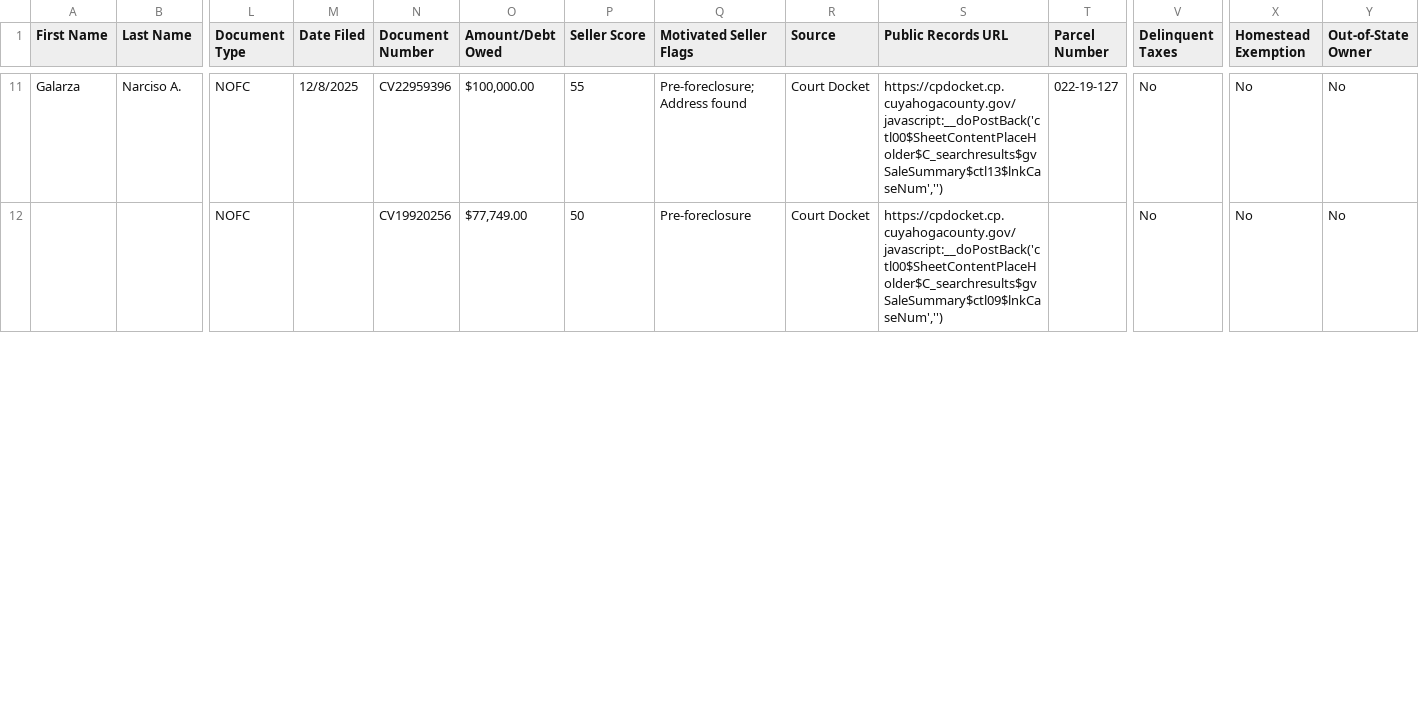
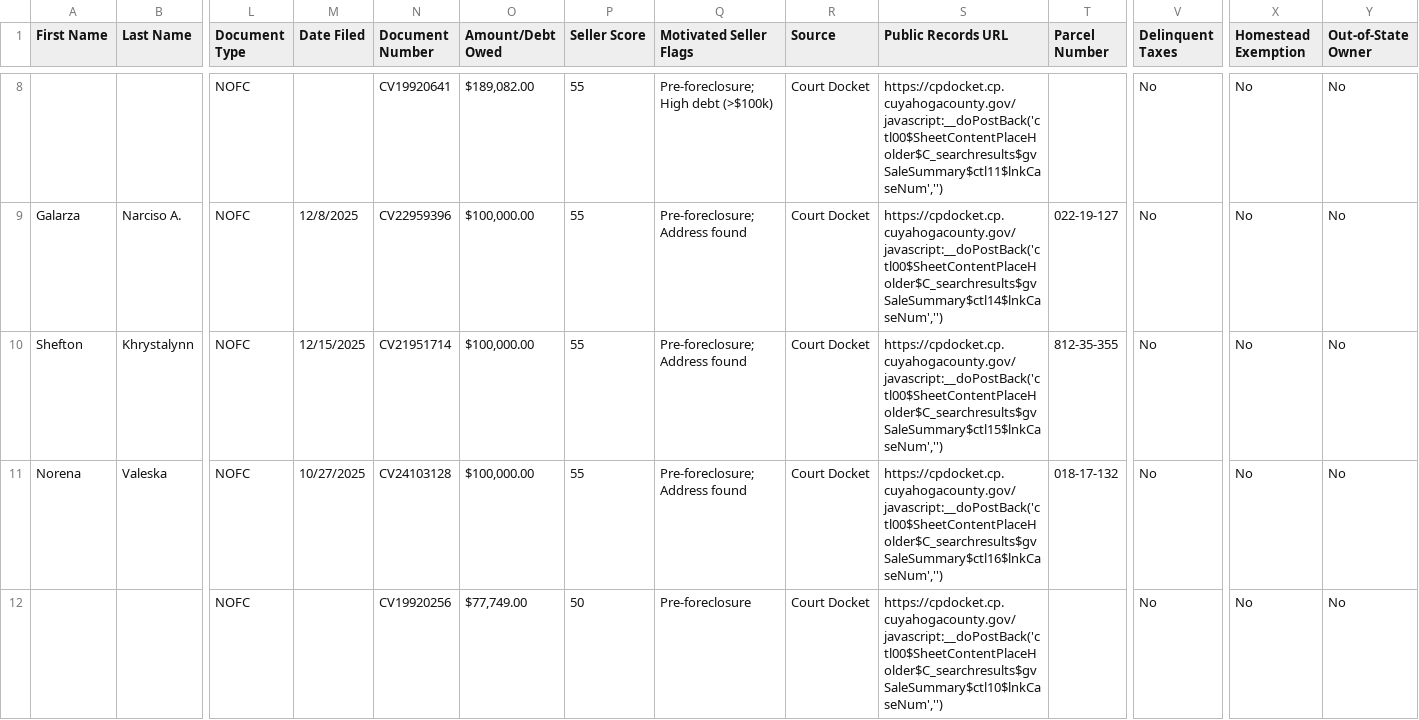
Before and after one commit to 10xresourcesinc-ai/cuyahoga-intel, a CSV file: data/ghl_export.csv, drawn as a sheet; only a part is shown, gaps mark what is left out; addresses are those after the commit; rows hold the shown columns only; the diff covers the shown part only; the diff names each change by its address in the sheet, - before the commit and + after, or states it on an @@ line.

```diff
--- a/data/ghl_export.csv
+++ b/data/ghl_export.csv
+row 8:  |  | NOFC |  | CV19920641 | $189,082.00 | 55 | Pre-foreclosure; High debt (>$100k) | Court Docket | https://cpdocket.cp.cuyahogacounty.gov/javascript:__doPostBack('ctl00$SheetContentPlaceHolder$C_searchresults$gvSaleSummary$ctl11$lnkCaseNum','') |  | No | No | No
-S9 (Public Records URL): https://cpdocket.cp.cuyahogacounty.gov/javascript:__doPostBack('ctl00$SheetContentPlaceHolder$C_searchresults$gvSaleSummary$ctl13$lnkCaseNum','')
+S9 (Public Records URL): https://cpdocket.cp.cuyahogacounty.gov/javascript:__doPostBack('ctl00$SheetContentPlaceHolder$C_searchresults$gvSaleSummary$ctl14$lnkCaseNum','')
+row 10: Shefton | Khrystalynn | NOFC | 12/15/2025 | CV21951714 | $100,000.00 | 55 | Pre-foreclosure; Address found | Court Docket | https://cpdocket.cp.cuyahogacounty.gov/javascript:__doPostBack('ctl00$SheetContentPlaceHolder$C_searchresults$gvSaleSummary$ctl15$lnkCaseNum','') | 812-35-355 | No | No | No
+row 11: Norena | Valeska | NOFC | 10/27/2025 | CV24103128 | $100,000.00 | 55 | Pre-foreclosure; Address found | Court Docket | https://cpdocket.cp.cuyahogacounty.gov/javascript:__doPostBack('ctl00$SheetContentPlaceHolder$C_searchresults$gvSaleSummary$ctl16$lnkCaseNum','') | 018-17-132 | No | No | No
-S12 (Public Records URL): https://cpdocket.cp.cuyahogacounty.gov/javascript:__doPostBack('ctl00$SheetContentPlaceHolder$C_searchresults$gvSaleSummary$ctl09$lnkCaseNum','')
+S12 (Public Records URL): https://cpdocket.cp.cuyahogacounty.gov/javascript:__doPostBack('ctl00$SheetContentPlaceHolder$C_searchresults$gvSaleSummary$ctl10$lnkCaseNum','')
```
Also changed, not shown: 2 added rows, 5 removed rows and 6 edited cells elsewhere in this file, 2 other files.
